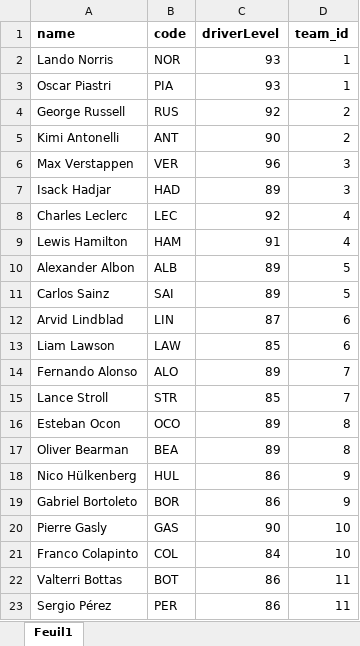
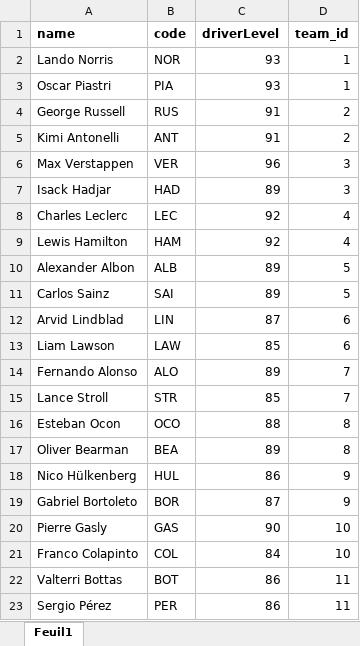
Before and after one commit to 16bravo/MiniF1, an Excel workbook: data/source/driver_default.xlsx, sheet Feuil1, drawn as a sheet; values as stored, in another font and other column widths than the file's, no borders; the diff names each change by its address in the sheet, - before the commit and + after, or states it on an @@ line.

```diff
--- a/data/source/driver_default.xlsx (sheet Feuil1)
+++ b/data/source/driver_default.xlsx (sheet Feuil1)
-C4 (driverLevel): 92
+C4 (driverLevel): 91
-C5 (driverLevel): 90
+C5 (driverLevel): 91
-C9 (driverLevel): 91
+C9 (driverLevel): 92
-C16 (driverLevel): 89
+C16 (driverLevel): 88
-C19 (driverLevel): 86
+C19 (driverLevel): 87
```
Also changed, not shown: data/source/circuit_data.xlsx, data/source/team_default.xlsx, 38 other files.
